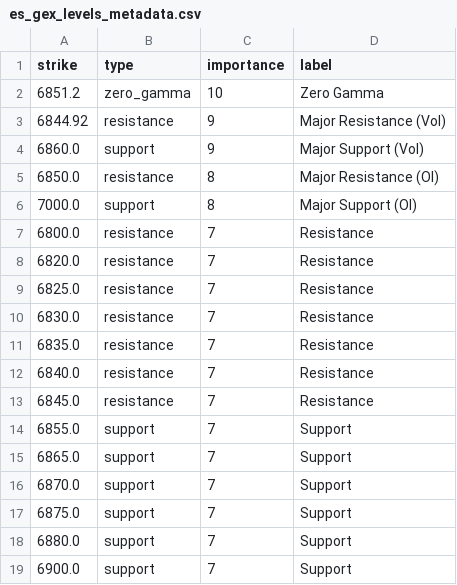
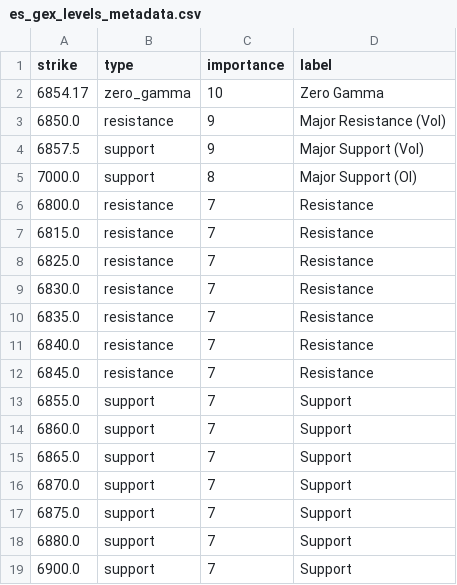
Before and after one commit to enzocosson/seed_enzocosson_gex, a CSV file: es_gex_levels_metadata.csv, drawn as a sheet.

```diff
--- a/es_gex_levels_metadata.csv
+++ b/es_gex_levels_metadata.csv
@@ -1,9 +1,8 @@
 strike,type,importance,label
-6851.2,zero_gamma,10,Zero Gamma
-6844.92,resistance,9,Major Resistance (Vol)
-6860.0,support,9,Major Support (Vol)
-6850.0,resistance,8,Major Resistance (OI)
+6854.17,zero_gamma,10,Zero Gamma
+6850.0,resistance,9,Major Resistance (Vol)
+6857.5,support,9,Major Support (Vol)
 7000.0,support,8,Major Support (OI)
 6800.0,resistance,7,Resistance
-6820.0,resistance,7,Resistance
+6815.0,resistance,7,Resistance
 6825.0,resistance,7,Resistance
@@ -14,2 +13,3 @@ strike,type,importance,label
 6855.0,support,7,Support
+6860.0,support,7,Support
 6865.0,support,7,Support
```
Also changed, not shown: es_gex_levels.csv, nq_gex_levels.csv, 2 other files.
